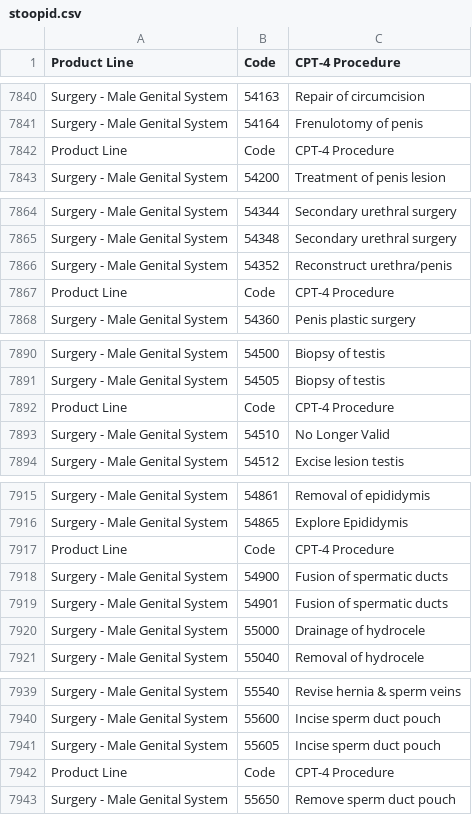
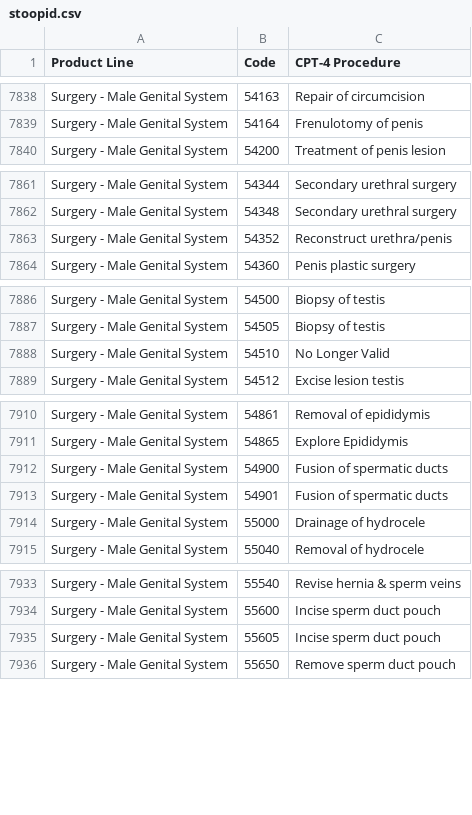
Before and after one commit to doolingdavid/synpuf, a CSV file: stoopid.csv, drawn as a sheet; only a part is shown, gaps mark what is left out; the diff covers the shown part only.

```diff
--- a/stoopid.csv
+++ b/stoopid.csv
@@ -7841,3 +7839,2 @@ Surgery - Male Genital System ,54163 ,Repair of circumcision
 Surgery - Male Genital System ,54164 ,Frenulotomy of penis
-Product Line ,Code ,CPT-4 Procedure
 Surgery - Male Genital System ,54200 ,Treatment of penis lesion
@@ -7866,3 +7863,2 @@ Surgery - Male Genital System ,54348 ,Secondary urethral surgery
 Surgery - Male Genital System ,54352 ,Reconstruct urethra/penis
-Product Line ,Code ,CPT-4 Procedure
 Surgery - Male Genital System ,54360 ,Penis plastic surgery
@@ -7891,3 +7887,2 @@ Surgery - Male Genital System ,54500 ,Biopsy of testis
 Surgery - Male Genital System ,54505 ,Biopsy of testis
-Product Line ,Code ,CPT-4 Procedure
 Surgery - Male Genital System ,54510 ,No Longer Valid
@@ -7916,3 +7911,2 @@ Surgery - Male Genital System ,54861 ,Removal of epididymis
 Surgery - Male Genital System ,54865 ,Explore Epididymis
-Product Line ,Code ,CPT-4 Procedure
 Surgery - Male Genital System ,54900 ,Fusion of spermatic ducts
@@ -7941,3 +7935,2 @@ Surgery - Male Genital System ,55600 ,Incise sperm duct pouch
 Surgery - Male Genital System ,55605 ,Incise sperm duct pouch
-Product Line ,Code ,CPT-4 Procedure
 Surgery - Male Genital System ,55650 ,Remove sperm duct pouch
```
Also changed, not shown: 7 removed rows and 5 edited cells elsewhere in this file.
